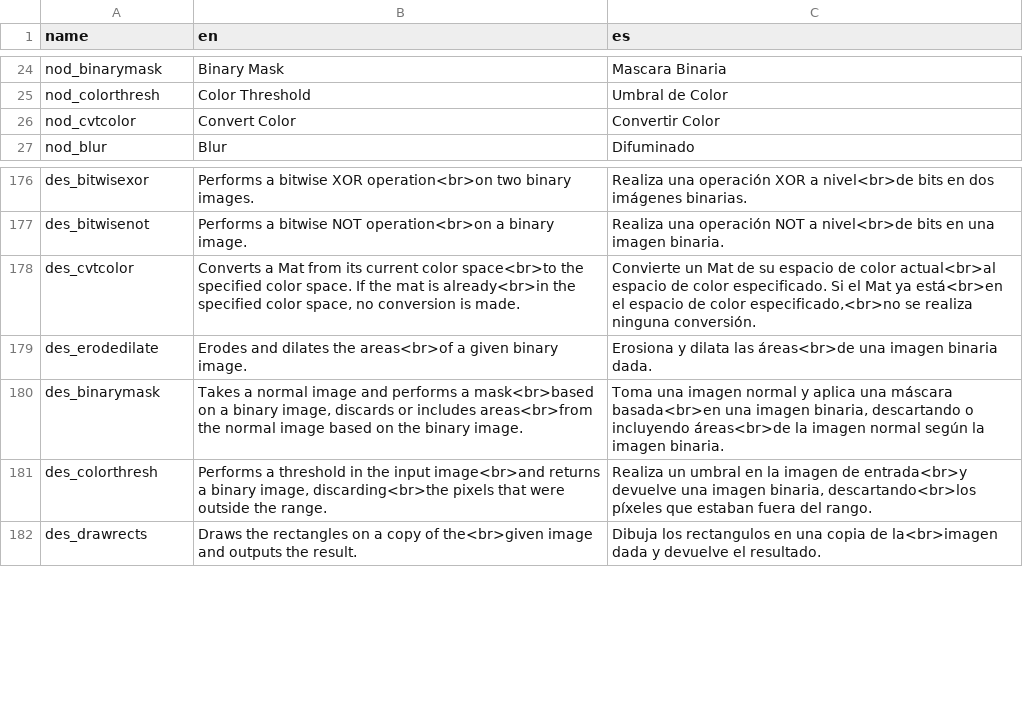
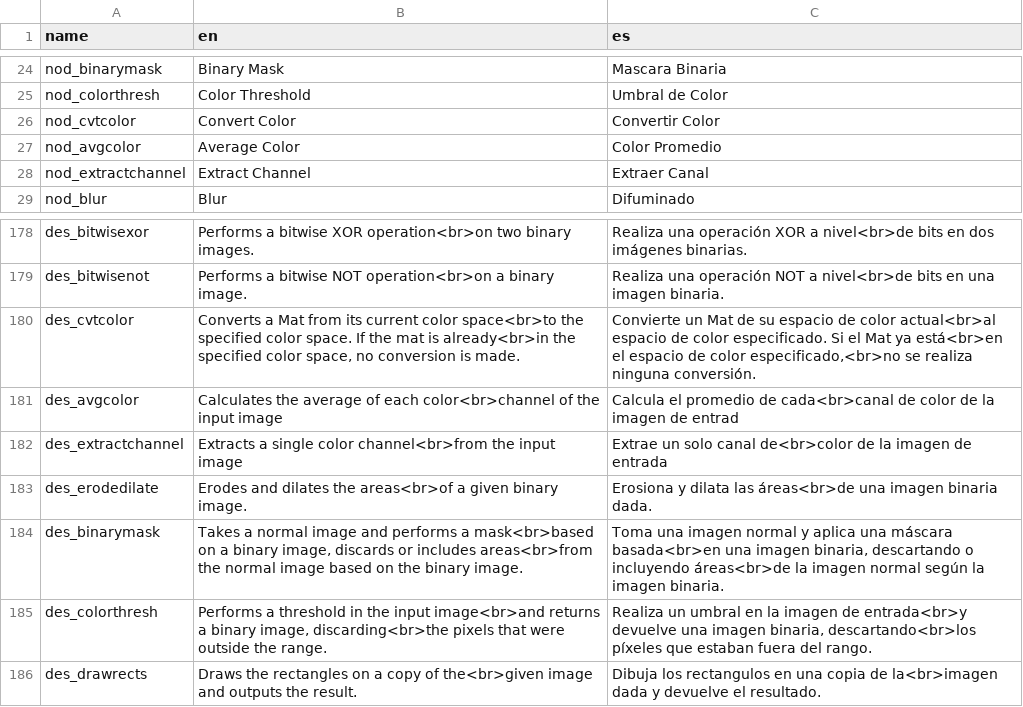
Before and after one commit to deltacv/PaperVision, a CSV file: PaperVision/src/main/resources/lang_pv.csv, drawn as a sheet; only a part is shown, gaps mark what is left out; the diff names each change by its address in the sheet, - before the commit and + after, or states it on an @@ line.

```diff
--- a/PaperVision/src/main/resources/lang_pv.csv
+++ b/PaperVision/src/main/resources/lang_pv.csv
+row 27: nod_avgcolor | Average Color | Color Promedio
+row 28: nod_extractchannel | Extract Channel | Extraer Canal
+row 181: des_avgcolor | Calculates the average of each color<br>channel of the input image | Calcula el promedio de cada<br>canal de color de la imagen de entrad
+row 182: des_extractchannel | Extracts a single color channel<br>from the input image | Extrae un solo canal de<br>color de la imagen de entrada
```
Also changed, not shown: 6 other files.
